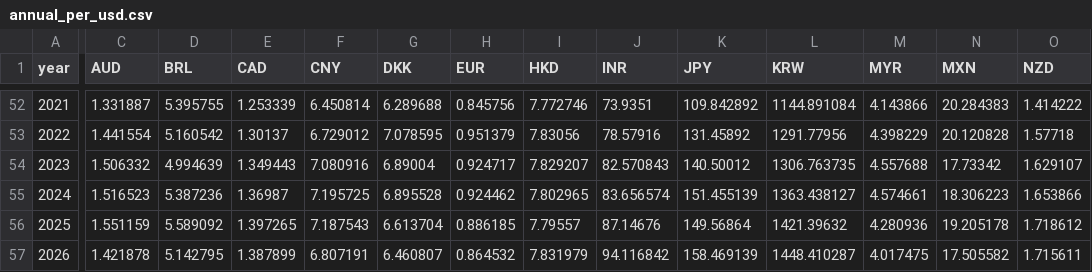
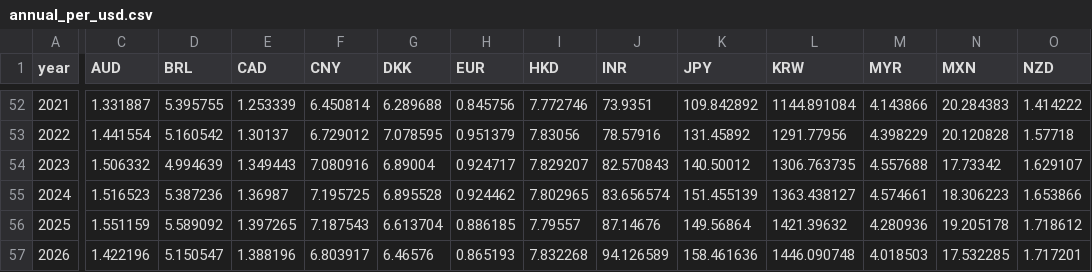
Before and after one commit to jinawinwin/FRED_Exchange, a CSV file: data/annual_per_usd.csv, drawn as a sheet; only a part is shown, gaps mark what is left out; the diff covers the shown part only; the diff names each change by its address in the sheet, - before the commit and + after, or states it on an @@ line.

```diff
--- a/data/annual_per_usd.csv
+++ b/data/annual_per_usd.csv
-C57 (AUD): 1.421878
+C57 (AUD): 1.422196
-D57 (BRL): 5.142795
+D57 (BRL): 5.150547
-E57 (CAD): 1.387899
+E57 (CAD): 1.388196
-F57 (CNY): 6.807191
+F57 (CNY): 6.803917
-G57 (DKK): 6.460807
+G57 (DKK): 6.46576
-H57 (EUR): 0.864532
+H57 (EUR): 0.865193
-I57 (HKD): 7.831979
+I57 (HKD): 7.832268
-J57 (INR): 94.116842
+J57 (INR): 94.126589
-K57 (JPY): 158.469139
+K57 (JPY): 158.461636
-L57 (KRW): 1448.410287
+L57 (KRW): 1446.090748
-M57 (MYR): 4.017475
+M57 (MYR): 4.018503
-N57 (MXN): 17.505582
+N57 (MXN): 17.532285
-O57 (NZD): 1.715611
+O57 (NZD): 1.717201
```
Also changed, not shown: 9 edited cells elsewhere in this file, data/annual.csv, data/monthly.csv, 5 other files.
